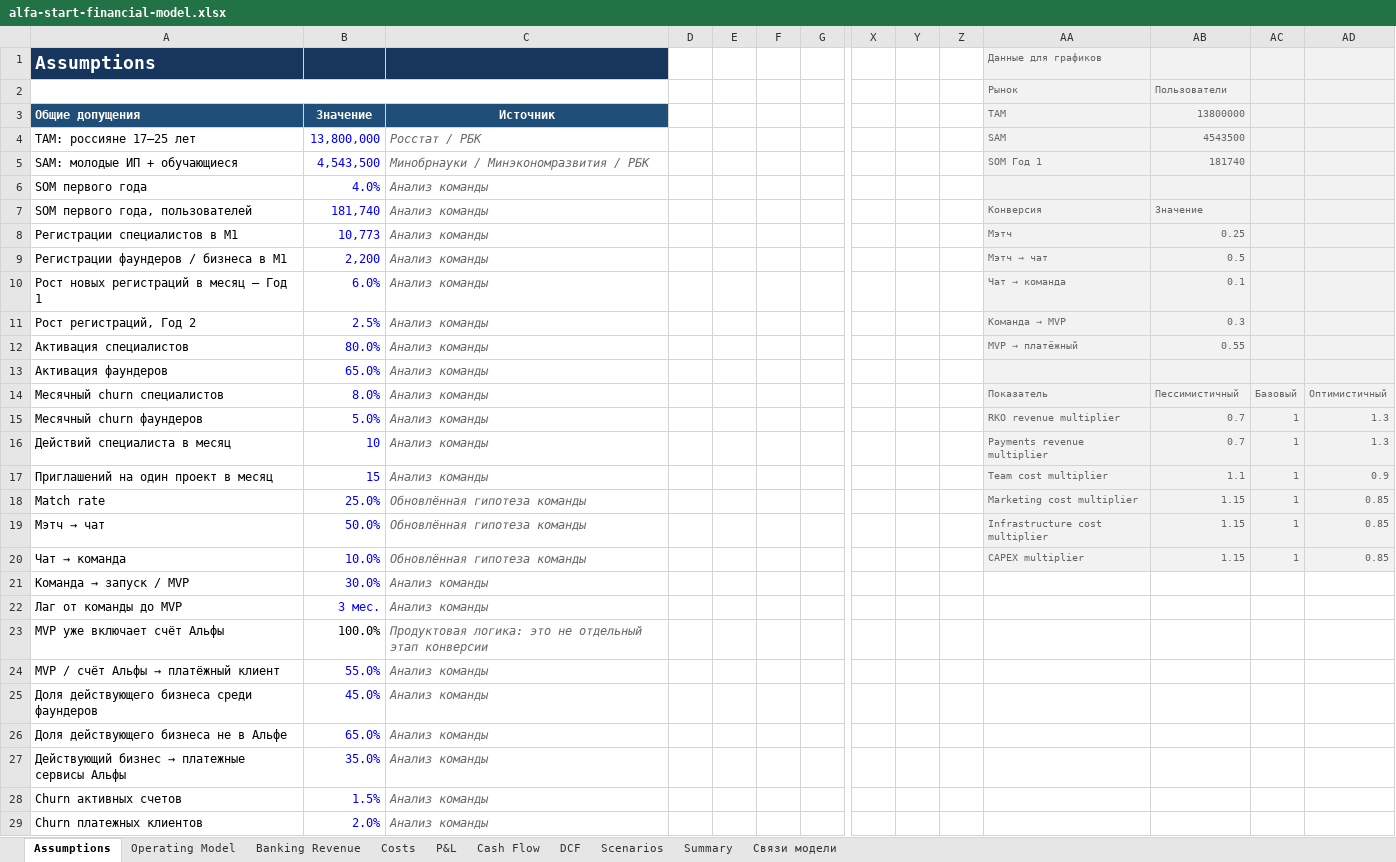
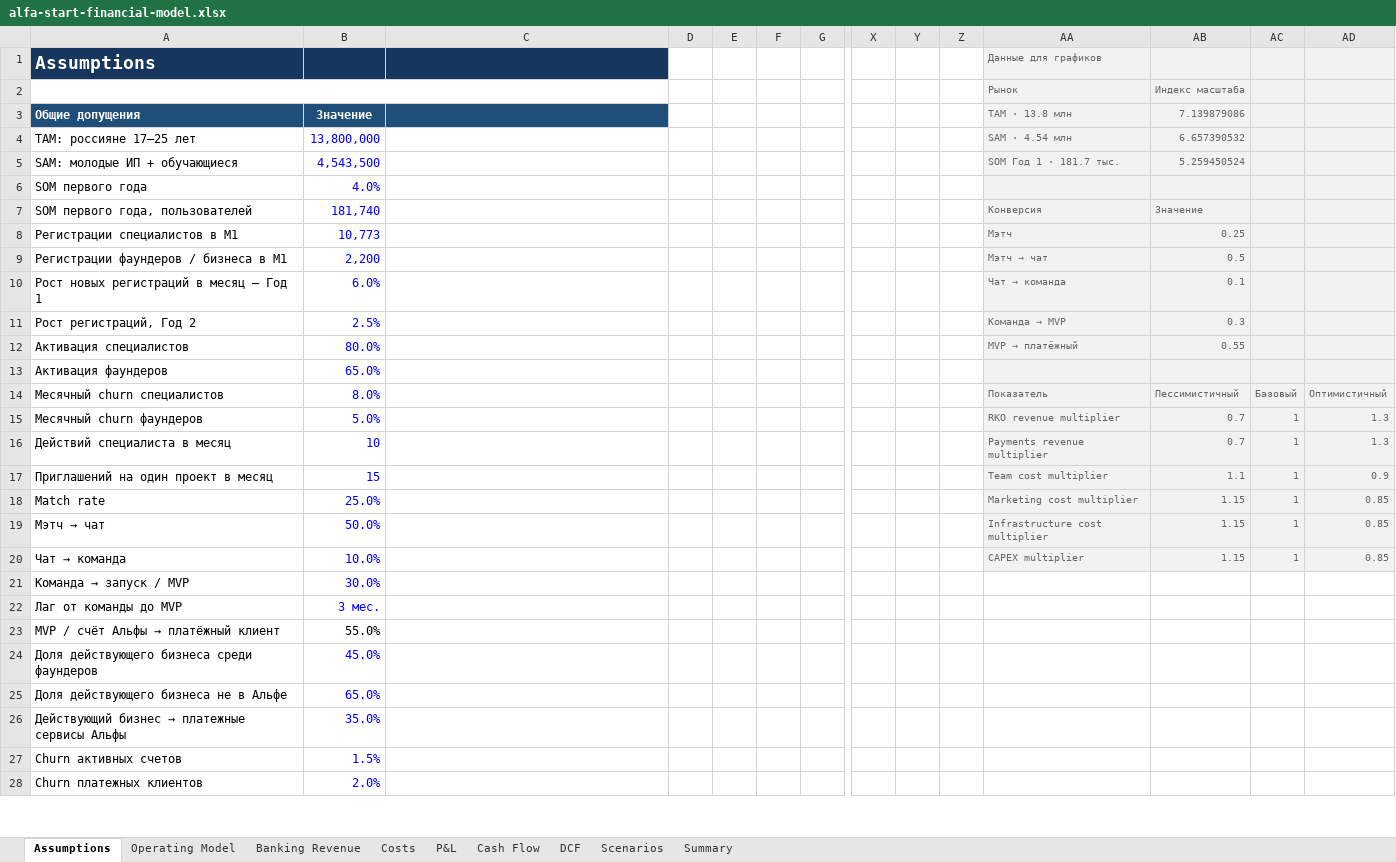
Before and after one commit to JabkaToad228/alfa-future-start-demo, an Excel workbook: materials/alfa-start-financial-model.xlsx, sheet Assumptions, drawn as a sheet; only a part is shown, gaps mark what is left out; values as stored, in another font and other column widths than the file's, no borders; charts and pictures not drawn; removed rows and columns are numbered as before the commit, all else as after; rows hold the shown columns only; the diff covers the shown part only; the diff names each change by its address in the sheet, - before the commit and + after, or states it on an @@ line.

```diff
--- a/materials/alfa-start-financial-model.xlsx (sheet Assumptions)
+++ b/materials/alfa-start-financial-model.xlsx (sheet Assumptions)
-sheet tab: Связи модели
-AB2: Пользователи
+AB2: Индекс масштаба
-C3: Источник
+C3: (empty)
-AA3: TAM
+AA3: TAM · 13.8 млн
-AB3: 13800000
+AB3: 7.139879086
-C4: Росстат / РБК
+C4: (empty)
-AA4: SAM
+AA4: SAM · 4.54 млн
-AB4: 4543500
+AB4: 6.657390532
-C5: Минобрнауки / Минэкономразвития / РБК
+C5: (empty)
-AA5: SOM Год 1
+AA5: SOM Год 1 · 181.7 тыс.
-AB5: 181740
+AB5: 5.259450524
-C6:C17: Анализ команды
+C6:C17: (empty)
-C18:C20: Обновлённая гипотеза команды
+C18:C20: (empty)
-C21:C22: Анализ команды
+C21:C22: (empty)
-row 23: MVP уже включает счёт Альфы | 100.0% | Продуктовая логика: это не отдельный этап конверсии
-B23 text colour: #0000FF
+B23 text colour: black
-C23:C28: Анализ команды
+C23:C28: (empty)
```
Also changed, not shown: 1 added row, 89 edited cells, cell formats and merged cells elsewhere in this sheet, sheet Scenarios, sheet Costs, sheet P&L, sheet Cash Flow, sheet DCF, sheet Summary, formulas that keep their value, charts or pictures.
